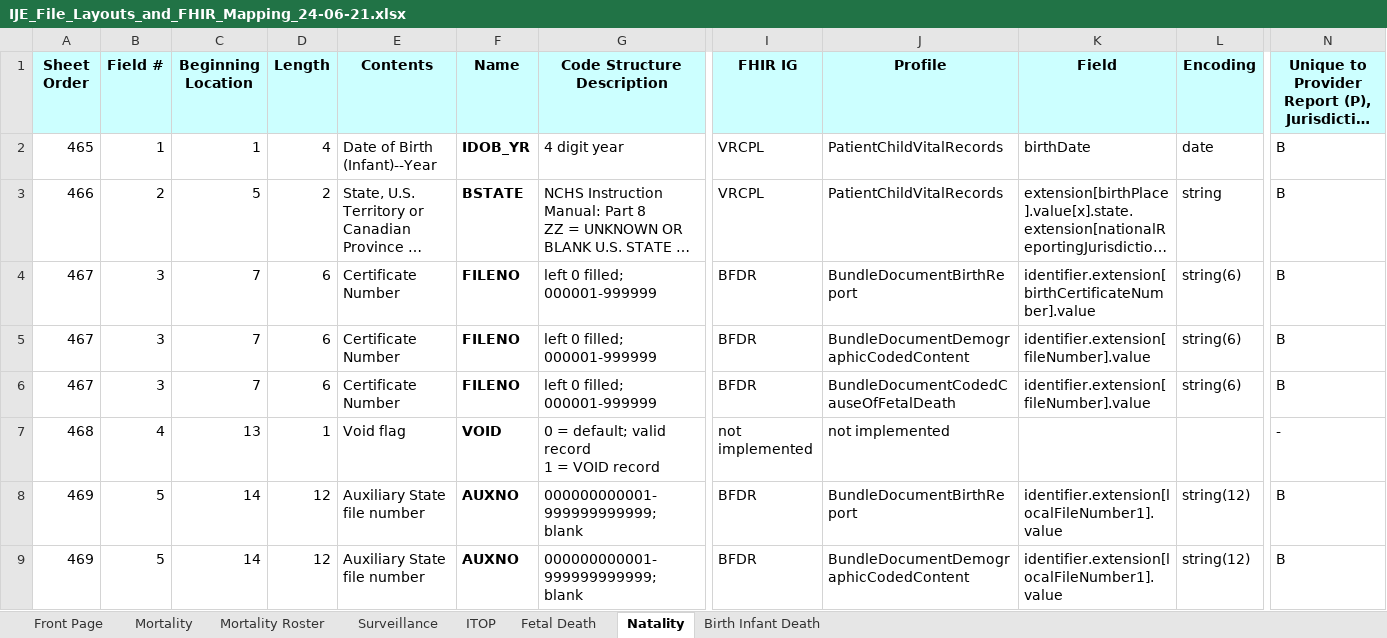
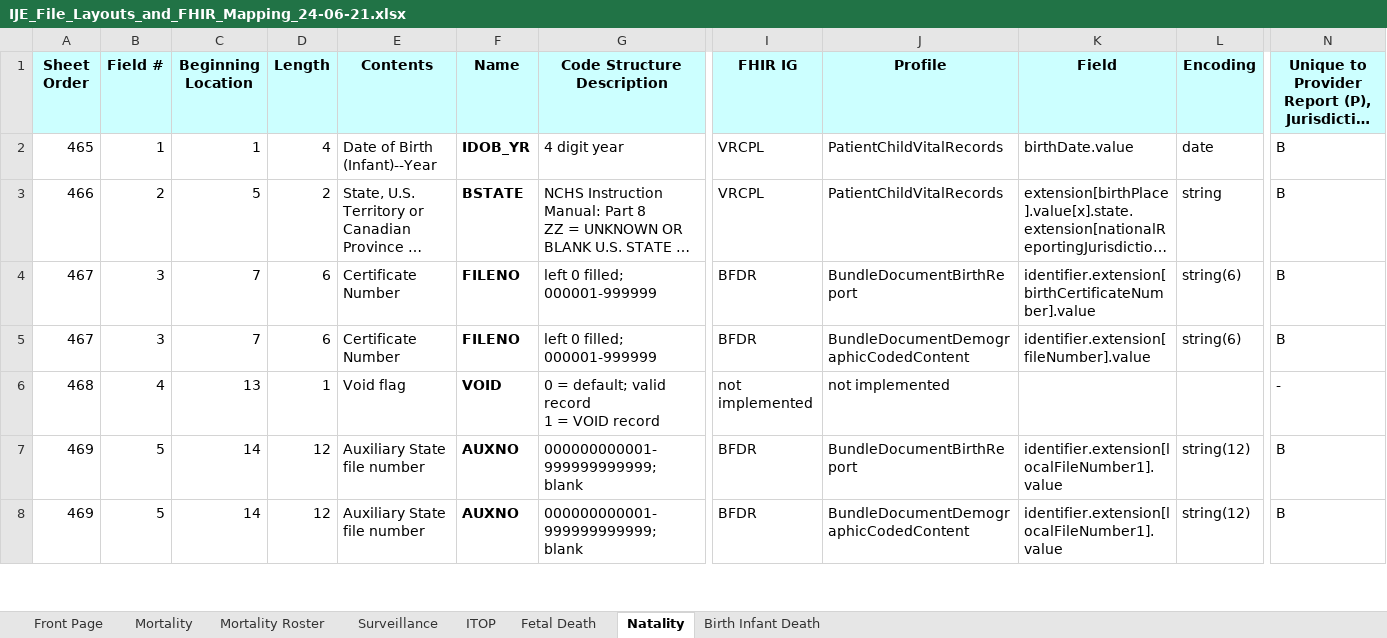
Before and after one commit to HL7/fhir-bfdr, an Excel workbook: input/images/IJE_File_Layouts_and_FHIR_Mapping_24-06-21.xlsx, sheet Natality, drawn as a sheet; only a part is shown, gaps mark what is left out; long unchanged cells end in …; values as stored, in another font and other column widths than the file's, no borders; rows hold the shown columns only; the diff covers the shown part only; the diff names each change by its address in the sheet, - before the commit and + after, or states it on an @@ line.

```diff
--- a/input/images/IJE_File_Layouts_and_FHIR_Mapping_24-06-21.xlsx (sheet Natality)
+++ b/input/images/IJE_File_Layouts_and_FHIR_Mapping_24-06-21.xlsx (sheet Natality)
-K2 (Field): birthDate
+K2 (Field): birthDate.value
-row 6: 467 | 3 | 7 | 6 | Certificate Number | FILENO | left 0 filled; 000001-999999 | BFDR | BundleDocumentCodedCauseOfFetalDeath | identifier.extension[fileNumber].value | string(6) | B
```
Also changed, not shown: 2 removed rows and 8 edited cells elsewhere in this sheet, sheet Fetal Death, sheet Mortality, sheet Surveillance, sheet Mortality Roster, 9 other files.
